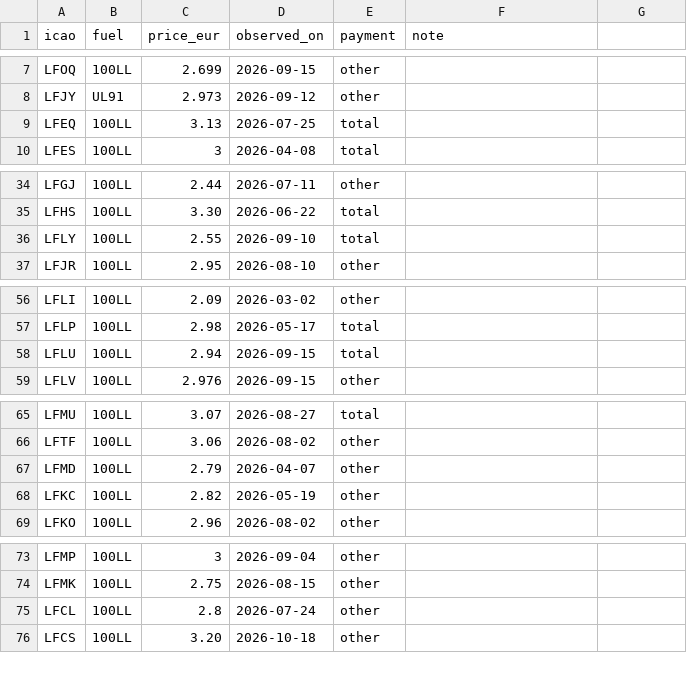
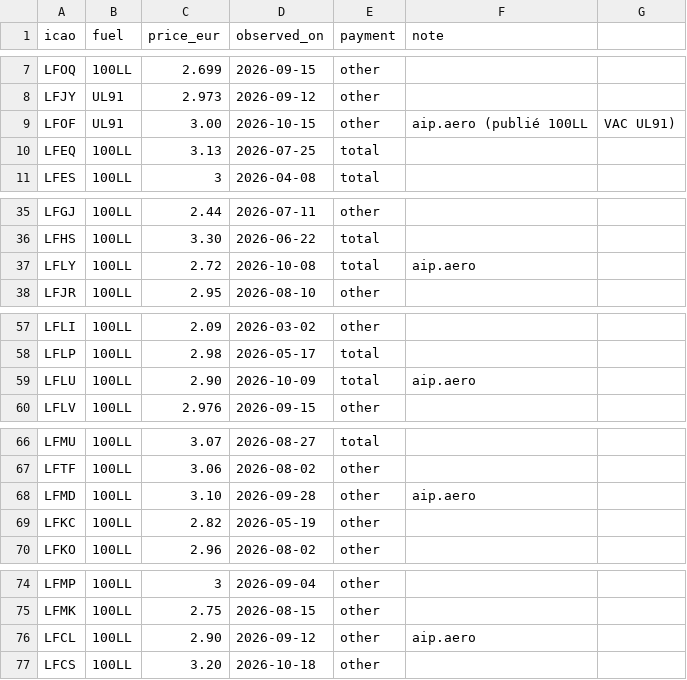
Before and after one commit to Natim/france-ga-pilot-maps, a CSV file: docs/prices.csv, drawn as a sheet; only a part is shown, gaps mark what is left out.

Commit message:
data(prices): refresh four 100LL quotes and add LFOF UL91 from aip.aero

```diff
--- a/docs/prices.csv
+++ b/docs/prices.csv
@@ -8,2 +8,3 @@ LFOQ,100LL,2.699,2026-09-15,other,
 LFJY,UL91,2.973,2026-09-12,other,
+LFOF,UL91,3.00,2026-10-15,other,aip.aero (publié 100LL, VAC UL91)
 LFEQ,100LL,3.13,2026-07-25,total,
@@ -35,3 +36,3 @@ LFGJ,100LL,2.44,2026-07-11,other,
 LFHS,100LL,3.30,2026-06-22,total,
-LFLY,100LL,2.55,2026-09-10,total,
+LFLY,100LL,2.72,2026-10-08,total,aip.aero
 LFJR,100LL,2.95,2026-08-10,other,
@@ -57,3 +58,3 @@ LFLI,100LL,2.09,2026-03-02,other,
 LFLP,100LL,2.98,2026-05-17,total,
-LFLU,100LL,2.94,2026-09-15,total,
+LFLU,100LL,2.90,2026-10-09,total,aip.aero
 LFLV,100LL,2.976,2026-09-15,other,
@@ -66,3 +67,3 @@ LFMU,100LL,3.07,2026-08-27,total,
 LFTF,100LL,3.06,2026-08-02,other,
-LFMD,100LL,2.79,2026-04-07,other,
+LFMD,100LL,3.10,2026-09-28,other,aip.aero
 LFKC,100LL,2.82,2026-05-19,other,
@@ -74,3 +75,3 @@ LFMP,100LL,3,2026-09-04,other,
 LFMK,100LL,2.75,2026-08-15,other,
-LFCL,100LL,2.8,2026-07-24,other,
+LFCL,100LL,2.90,2026-09-12,other,aip.aero
 LFCS,100LL,3.20,2026-10-18,other,
```
